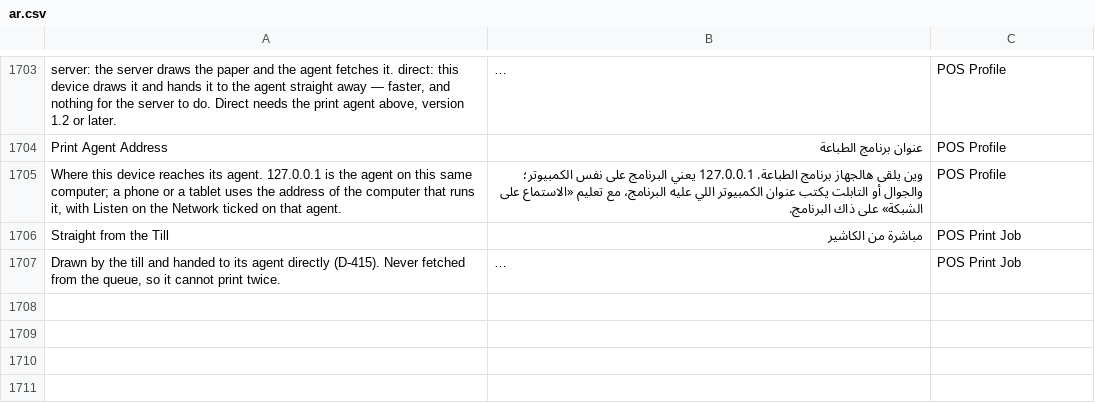
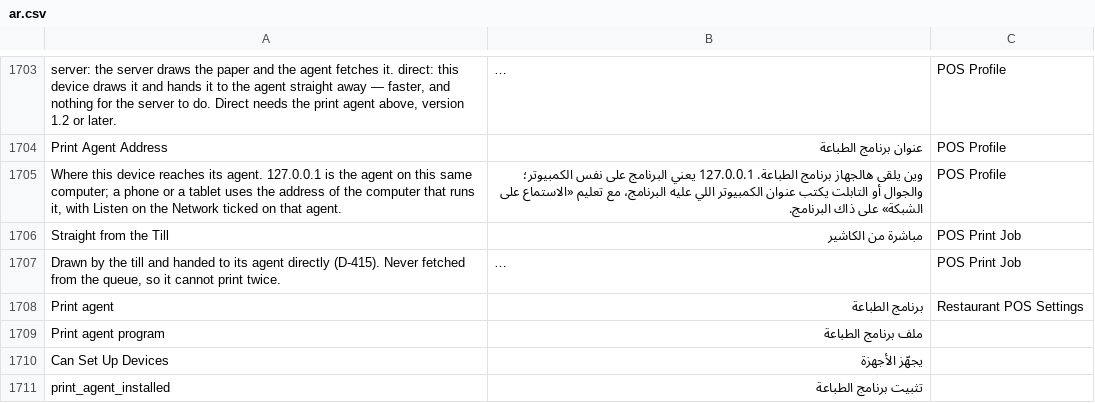
Before and after one commit to hh2000h4000/ruzmh_restaurant_pos, a CSV file: restaurant_pos/translations/ar.csv, drawn as a sheet; only a part is shown, gaps mark what is left out; long unchanged cells end in …; the diff names each change by its address in the sheet, - before the commit and + after, or states it on an @@ line.

```diff
--- a/restaurant_pos/translations/ar.csv
+++ b/restaurant_pos/translations/ar.csv
+row 1708: Print agent | برنامج الطباعة | Restaurant POS Settings
+row 1709: Print agent program | ملف برنامج الطباعة
+row 1710: Can Set Up Devices | يجهّز الأجهزة
+row 1711: print_agent_installed | تثبيت برنامج الطباعة
```
Also changed, not shown: 18 other files.
